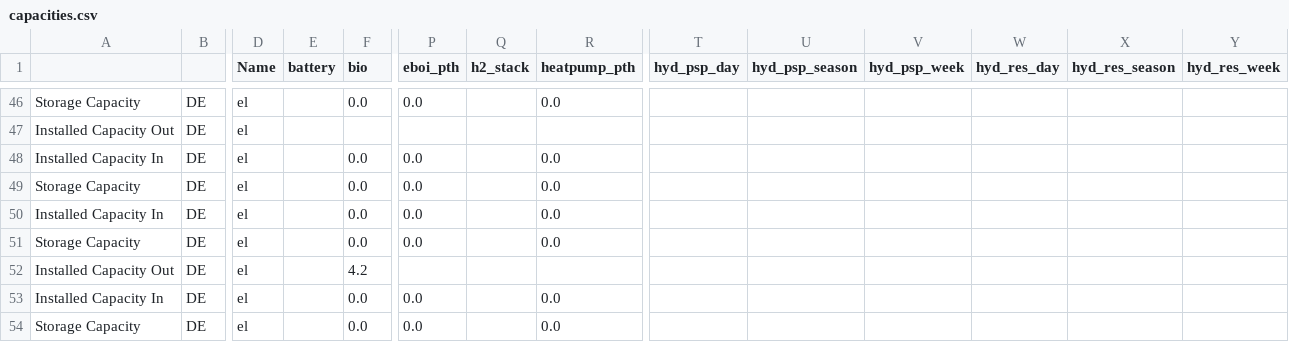
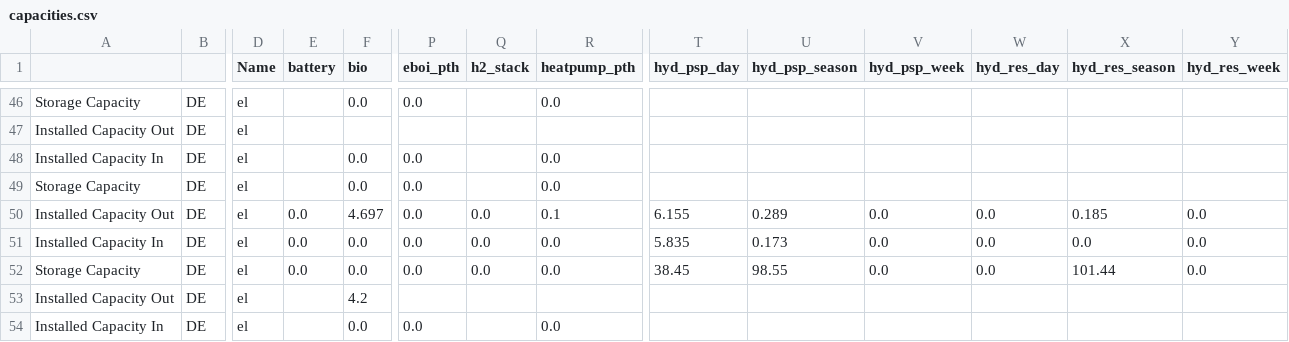
Before and after one commit to sebwehrle/medea-data-atde, a CSV file: data/raw/capacities.csv, drawn as a sheet; only a part is shown, gaps mark what is left out; the shorter side is filled out with more unchanged rows; addresses are those after the commit; rows hold the shown columns only; the diff covers the shown part only; the diff names each change by its address in the sheet, - before the commit and + after, or states it on an @@ line.

```diff
--- a/data/raw/capacities.csv
+++ b/data/raw/capacities.csv
+row 50: Installed Capacity Out | DE | el | 0.0 | 4.697 | 0.0 | 0.0 | 0.1 | 6.155 | 0.289 | 0.0 | 0.0 | 0.185 | 0.0
-E51:E52 (battery): (empty)
+E51:E52 (battery): 0.0
-Q51:Q52 (h2_stack): (empty)
+Q51:Q52 (h2_stack): 0.0
-T51 (hyd_psp_day): (empty)
+T51 (hyd_psp_day): 5.835
-U51 (hyd_psp_season): (empty)
+U51 (hyd_psp_season): 0.173
-V51:V52 (hyd_psp_week): (empty)
+V51:V52 (hyd_psp_week): 0.0
-W51:W52 (hyd_res_day): (empty)
+W51:W52 (hyd_res_day): 0.0
-X51 (hyd_res_season): (empty)
+X51 (hyd_res_season): 0.0
-Y51:Y52 (hyd_res_week): (empty)
+Y51:Y52 (hyd_res_week): 0.0
-T52 (hyd_psp_day): (empty)
+T52 (hyd_psp_day): 38.45
-U52 (hyd_psp_season): (empty)
+U52 (hyd_psp_season): 98.55
-X52 (hyd_res_season): (empty)
+X52 (hyd_res_season): 101.44
```
Also changed, not shown: 1 added row, 1 removed row and 24 edited cells elsewhere in this file.
